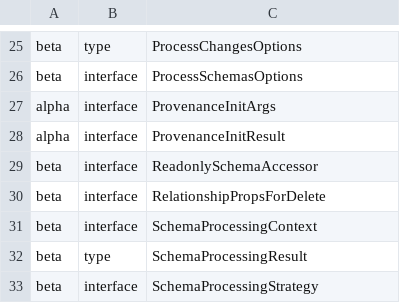
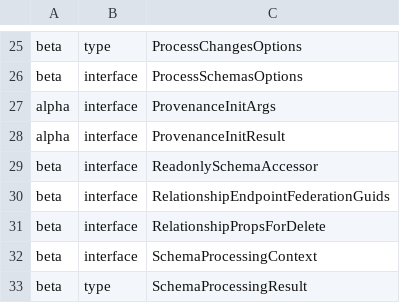
Before and after one commit to iTwin/imodel-transformer, a CSV file: common/api/summary/imodel-transformer.exports.csv, drawn as a sheet; only a part is shown, gaps mark what is left out; the shorter side is filled out with more unchanged rows.

```diff
--- a/common/api/summary/imodel-transformer.exports.csv
+++ b/common/api/summary/imodel-transformer.exports.csv
@@ -29,2 +29,3 @@ alpha;interface;ProvenanceInitResult
 beta;interface;ReadonlySchemaAccessor
+beta;interface;RelationshipEndpointFederationGuids
 beta;interface;RelationshipPropsForDelete
```
Also changed, not shown: 9 other files.
